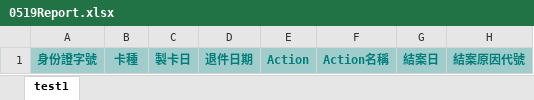
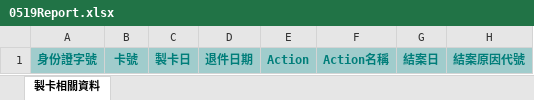
Before and after one commit to KeltonLu/csip_cardflow_sit, an Excel workbook: WebPage/Common/RptTemplet/0519Report.xlsx, sheet 製卡相關資料, drawn as a sheet; only a part is shown; values as stored, in another font and other column widths than the file's, no borders; the diff names each change by its address in the sheet, - before the commit and + after, or states it on an @@ line.

```diff
--- a/WebPage/Common/RptTemplet/0519Report.xlsx (sheet 製卡相關資料)
+++ b/WebPage/Common/RptTemplet/0519Report.xlsx (sheet 製卡相關資料)
-sheet tab: test1
+sheet tab: 製卡相關資料
-B1: 卡種
+B1: 卡號
```
Also changed, not shown: WebPage/Common/RptTemplet/020501Report.xlsx, 31 other files.
